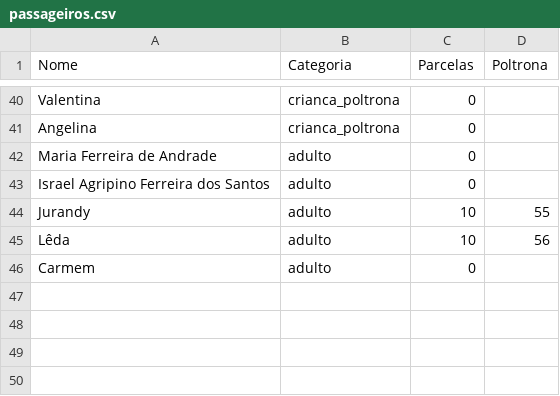
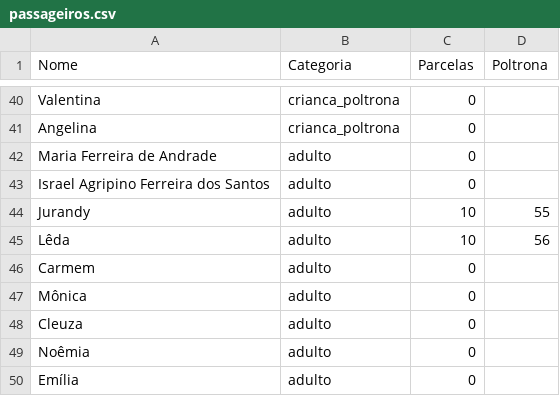
Before and after one commit to wandembergvrs/viagem2027, a CSV file: passageiros.csv, drawn as a sheet; only a part is shown, gaps mark what is left out.

Commit message:
Update passageiros.csv

```diff
--- a/passageiros.csv
+++ b/passageiros.csv
@@ -46 +46,5 @@ Lêda;adulto;10;56
 Carmem; adulto; 0
+Mônica; adulto;0
+Cleuza; adulto;0
+Noêmia; adulto;0
+Emília; adulto;0
```
